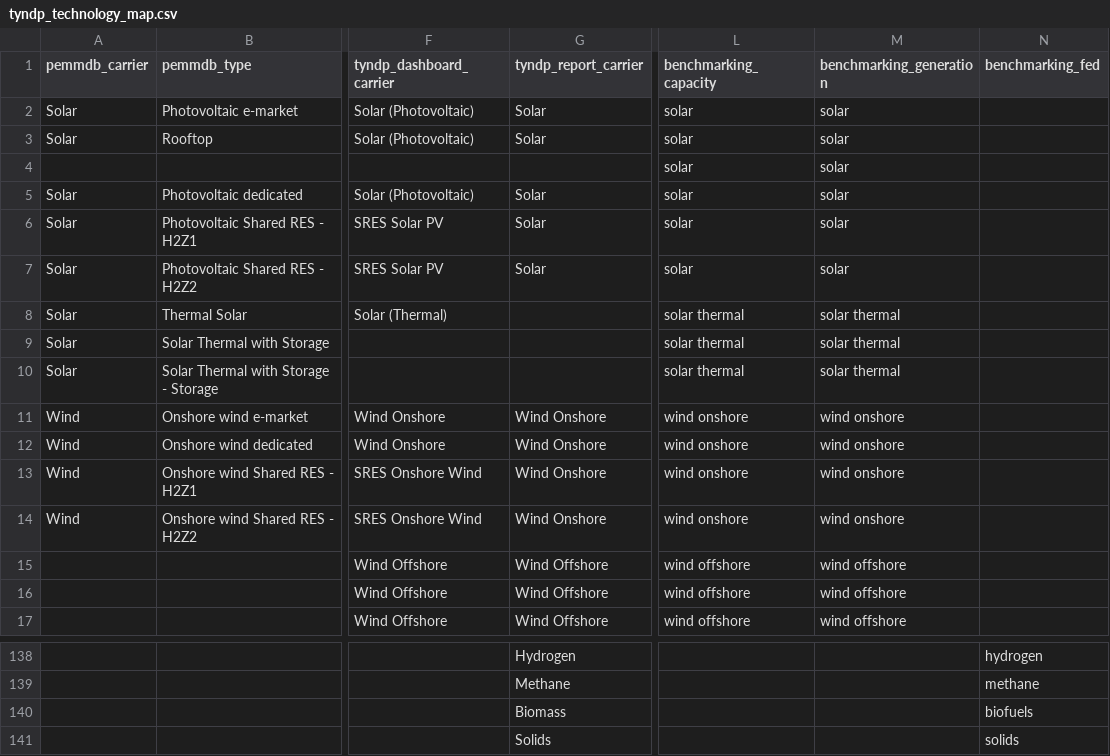
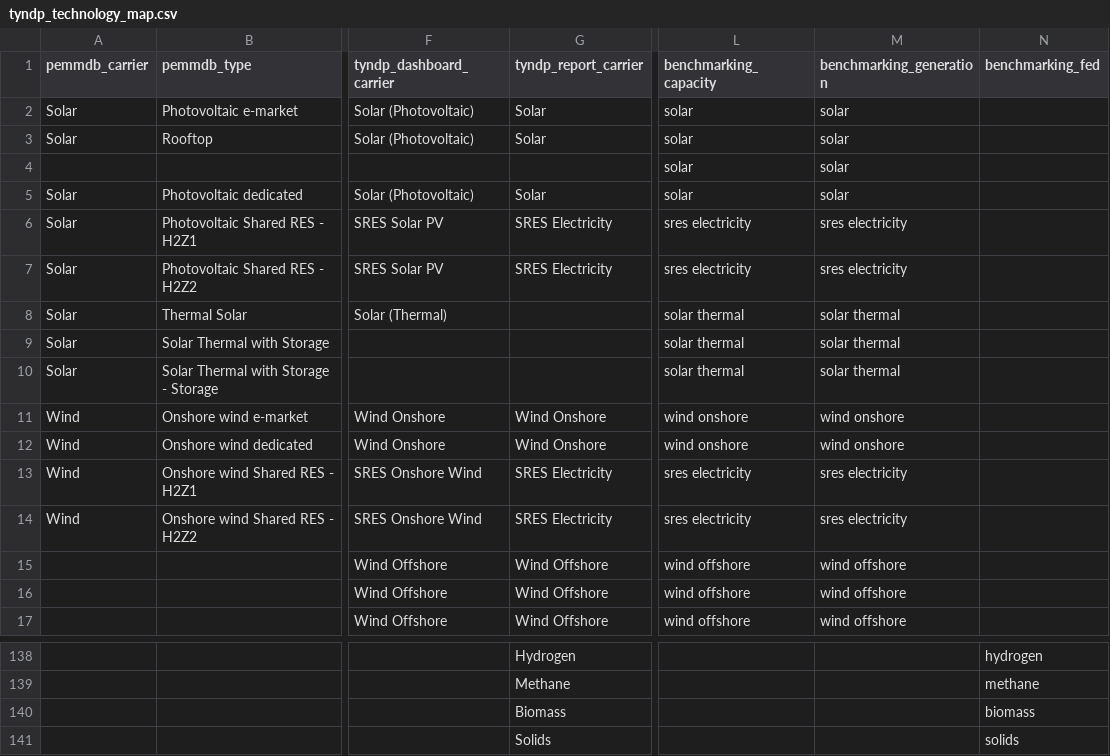
Before and after one commit to open-energy-transition/open-tyndp, a CSV file: data/tyndp_technology_map.csv, drawn as a sheet; only a part is shown, gaps mark what is left out; the diff covers the shown part only; the diff names each change by its address in the sheet, - before the commit and + after, or states it on an @@ line.

Commit message:
refactor: align report carrier labels with the TYNDP 2026 Scenario Report

```diff
--- a/data/tyndp_technology_map.csv
+++ b/data/tyndp_technology_map.csv
-G6:G7 (tyndp_report_carrier): Solar
+G6:G7 (tyndp_report_carrier): SRES Electricity
-L6:L7 (benchmarking_capacity): solar
+L6:L7 (benchmarking_capacity): sres electricity
-M6:M7 (benchmarking_generation): solar
+M6:M7 (benchmarking_generation): sres electricity
-G13:G14 (tyndp_report_carrier): Wind Onshore
+G13:G14 (tyndp_report_carrier): SRES Electricity
-L13:L14 (benchmarking_capacity): wind onshore
+L13:L14 (benchmarking_capacity): sres electricity
-M13:M14 (benchmarking_generation): wind onshore
+M13:M14 (benchmarking_generation): sres electricity
-N140 (benchmarking_fed): biofuels
+N140 (benchmarking_fed): biomass
```
Also changed, not shown: 24 edited cells elsewhere in this file, 1 other file.
